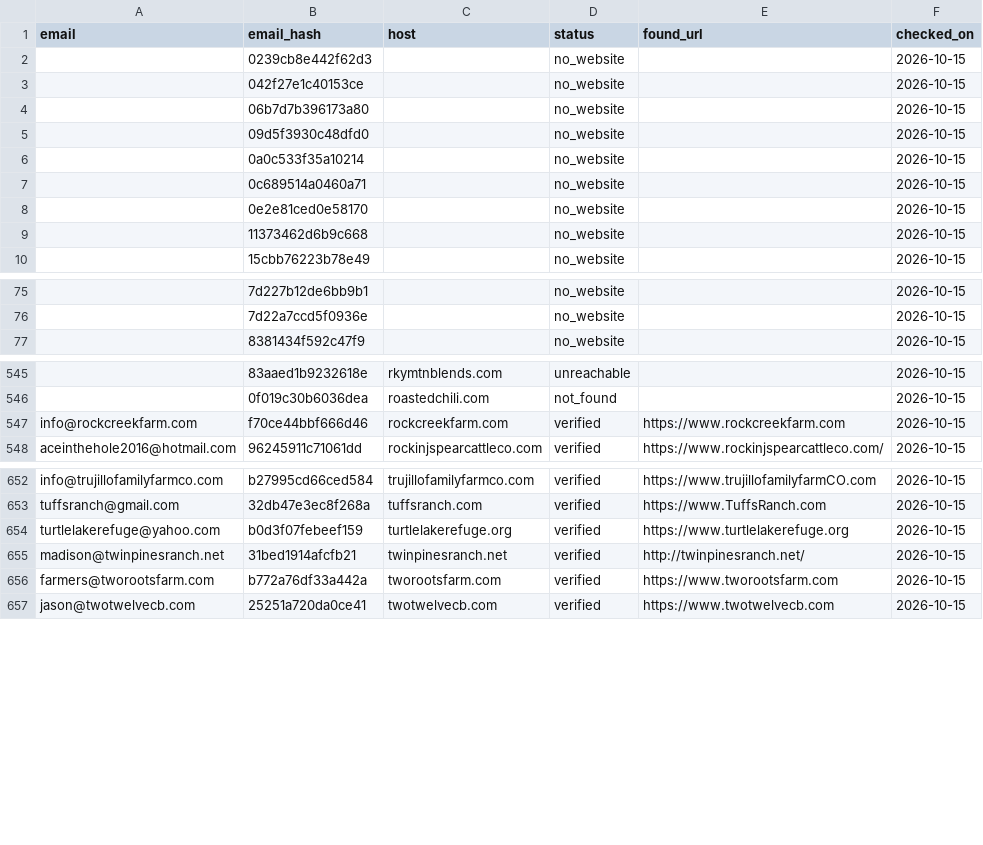
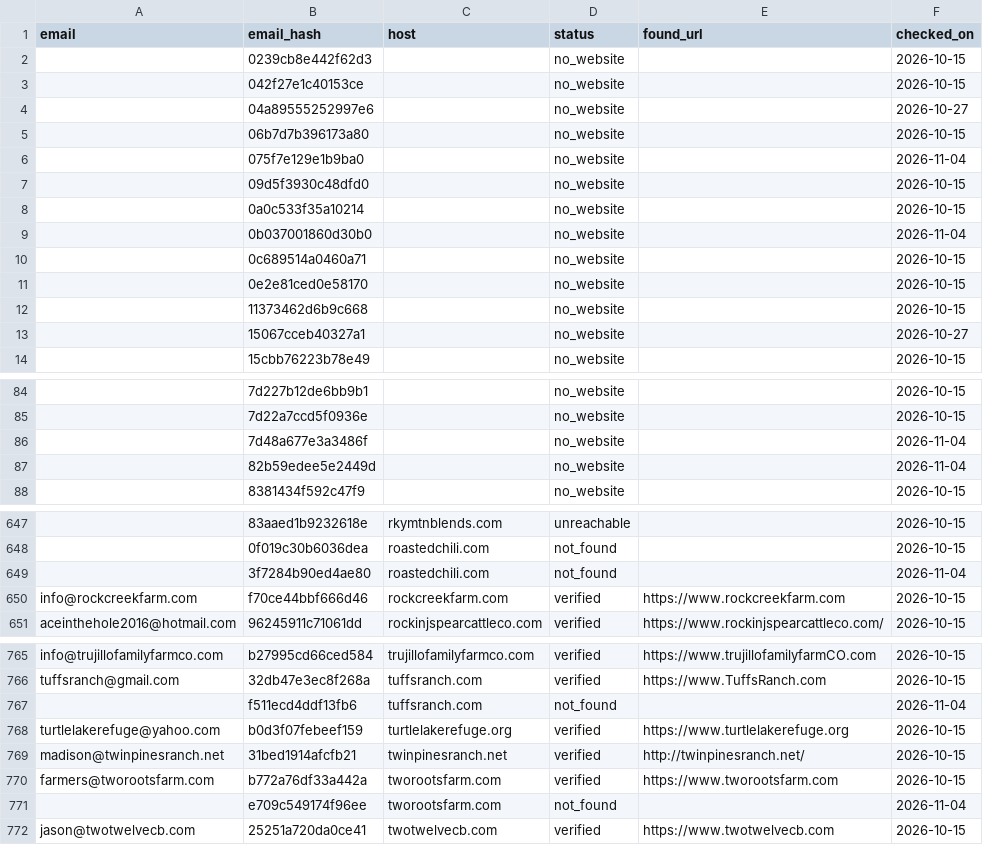
Before and after one commit to open-food-web/colorado-open-food-web, a CSV file: inputs/email_verification.csv, drawn as a sheet; only a part is shown, gaps mark what is left out; the diff covers the shown part only; the diff names each change by its address in the sheet, - before the commit and + after, or states it on an @@ line.

Commit message:
data: refresh usda_datashare snapshot

```diff
--- a/inputs/email_verification.csv
+++ b/inputs/email_verification.csv
@@ row 700 moved to row 4: 04a89555252997e6 @@
+row 6:  | 075f7e129e1b9ba0 |  | no_website |  | 2026-11-04
+row 9:  | 0b037001860d30b0 |  | no_website |  | 2026-11-04
@@ row 701 moved to row 13: 15067cceb40327a1 @@
+row 86:  | 7d48a677e3a3486f |  | no_website |  | 2026-11-04
+row 87:  | 82b59edee5e2449d |  | no_website |  | 2026-11-04
+row 649:  | 3f7284b90ed4ae80 | roastedchili.com | not_found |  | 2026-11-04
+row 767:  | f511ecd4ddf13fb6 | tuffsranch.com | not_found |  | 2026-11-04
+row 771:  | e709c549174f96ee | tworootsfarm.com | not_found |  | 2026-11-04
```
Also changed, not shown: 10 added rows and 99 moved rows elsewhere in this file, 2 other files.
